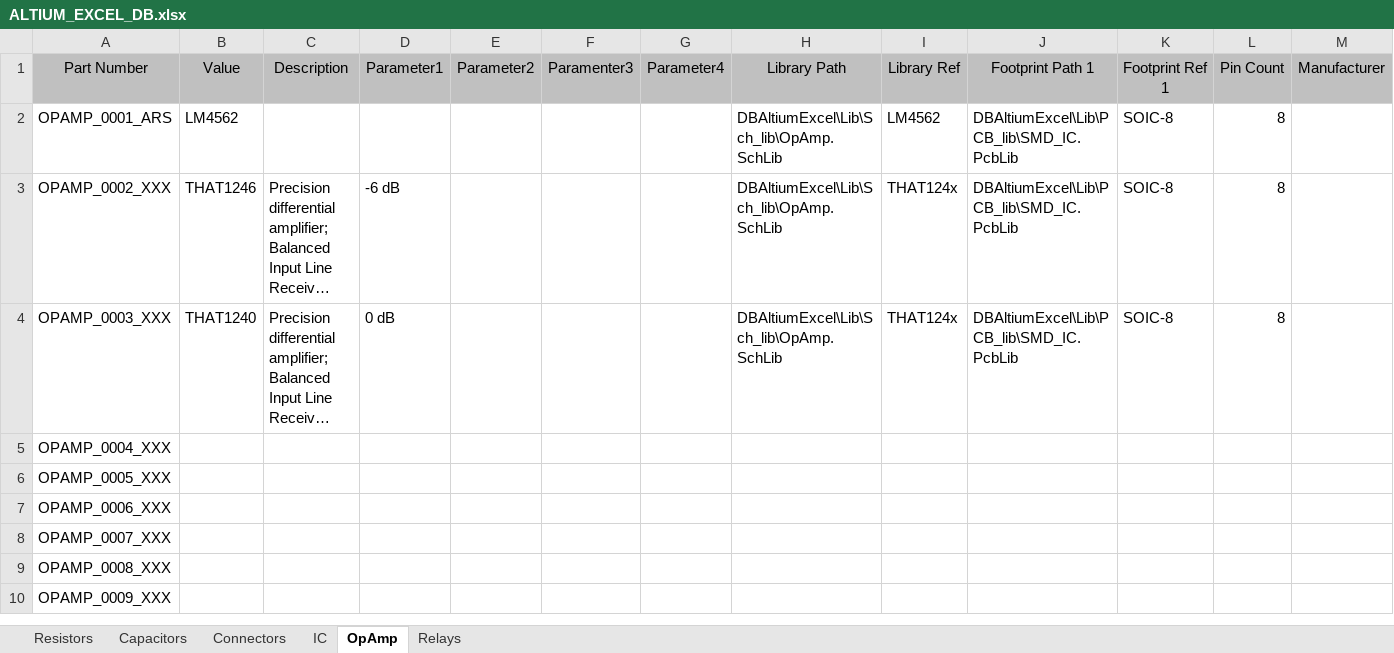
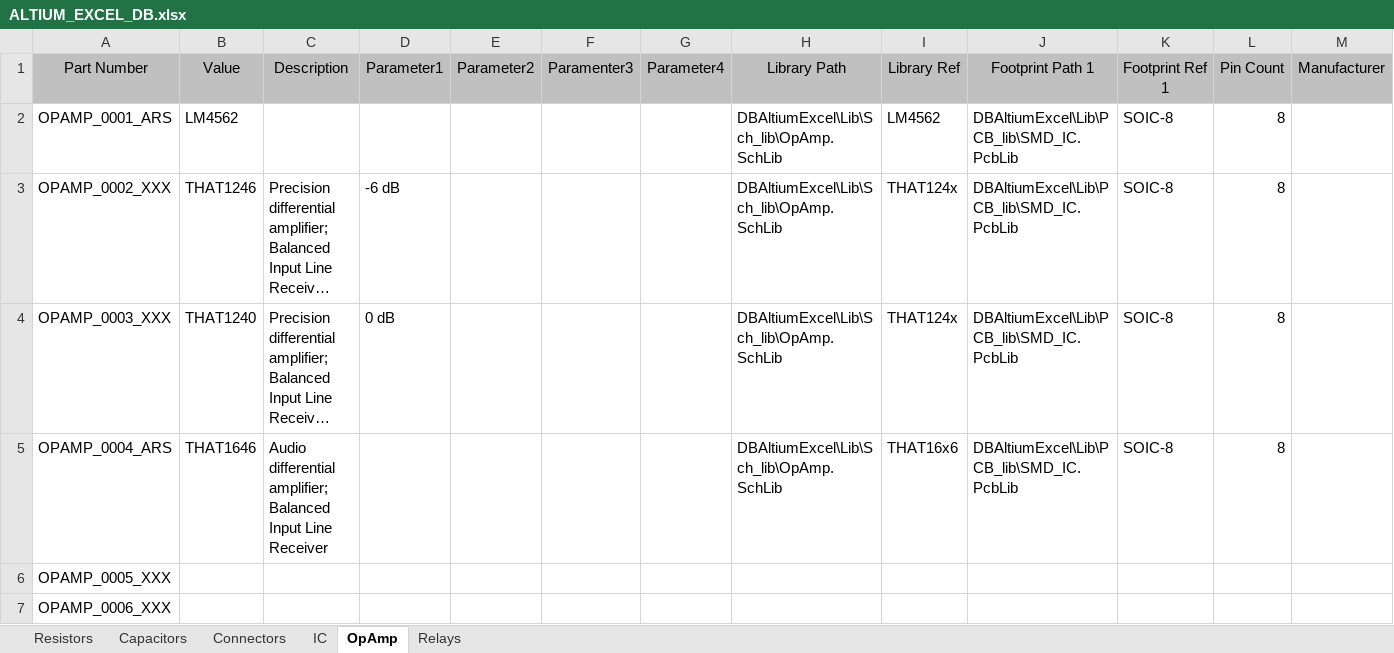
Before and after one commit to ArmandoRivero/DBAltiumExcel, an Excel workbook: ALTIUM_EXCEL_DB.xlsx, sheet OpAmp, drawn as a sheet; only a part is shown; the shorter side is filled out with more unchanged rows; long unchanged cells end in …; values as stored, in another font and other column widths than the file's, no borders; removed rows and columns are numbered as before the commit, all else as after; rows hold the shown columns only; the diff names each change by its address in the sheet, - before the commit and + after, or states it on an @@ line.

```diff
--- a/ALTIUM_EXCEL_DB.xlsx (sheet OpAmp)
+++ b/ALTIUM_EXCEL_DB.xlsx (sheet OpAmp)
-row 5: OPAMP_0004_XXX
+row 5: OPAMP_0004_ARS | THAT1646 | Audio differential amplifier; Balanced Input Line Receiver |  |  |  |  | DBAltiumExcel\Lib\Sch_lib\OpAmp.SchLib | THAT16x6 | DBAltiumExcel\Lib\PCB_lib\SMD_IC.PcbLib | SOIC-8 | 8
```
Also changed, not shown: sheet Relays, 1 other file.
